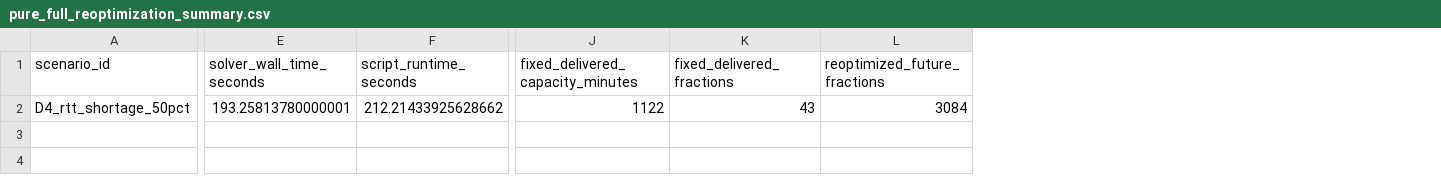
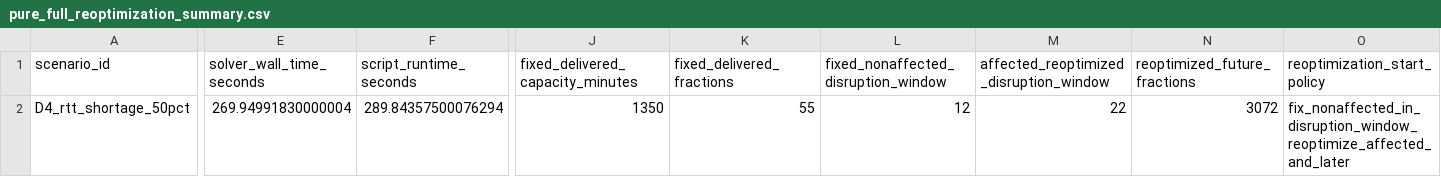
Before and after one commit to abdalla661/thesis-visualizer, a CSV file: data/C3_18_2_v2_3/recovery/D4/full reoptimization/pure_full_reoptimization_summary.csv, drawn as a sheet; only a part is shown, gaps mark what is left out; addresses are those after the commit; the diff covers the shown part only; the diff names each change by its address in the sheet, - before the commit and + after, or states it on an @@ line.

```diff
--- a/data/C3_18_2_v2_3/recovery/D4/full reoptimization/pure_full_reoptimization_summary.csv
+++ b/data/C3_18_2_v2_3/recovery/D4/full reoptimization/pure_full_reoptimization_summary.csv
+column L, rows 1-2: fixed_nonaffected_disruption_window | 12
+column M, rows 1-2: affected_reoptimized_disruption_window | 22
+column O (reoptimization_start_policy), row 2: fix_nonaffected_in_disruption_window_reoptimize_affected_and_later
-E2 (solver_wall_time_seconds): 193.25813780000001
+E2 (solver_wall_time_seconds): 269.94991830000004
-F2 (script_runtime_seconds): 212.21433925628662
+F2 (script_runtime_seconds): 289.84357500076294
-J2 (fixed_delivered_capacity_minutes): 1122
+J2 (fixed_delivered_capacity_minutes): 1350
-K2 (fixed_delivered_fractions): 43
+K2 (fixed_delivered_fractions): 55
-N2 (reoptimized_future_fractions): 3084
+N2 (reoptimized_future_fractions): 3072
```
Also changed, not shown: 30 edited cells elsewhere in this file, data/C3_18_2_v2_3/recovery/D1/full reoptimization/pure_full_reoptimization_schedule.csv, data/C3_18_2_v2_3/recovery/D1/full reoptimization/pure_full_reoptimization_summary.csv, 6 other files.
